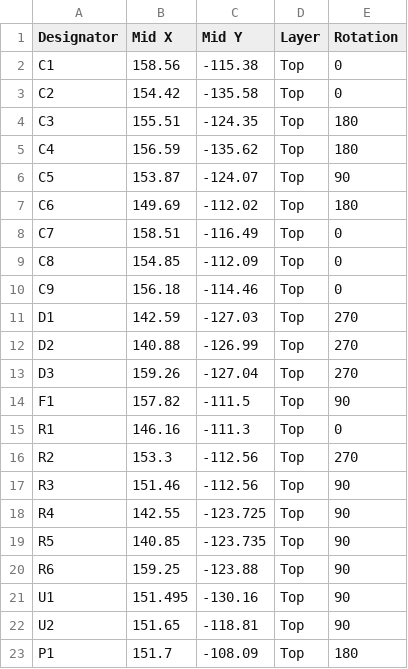
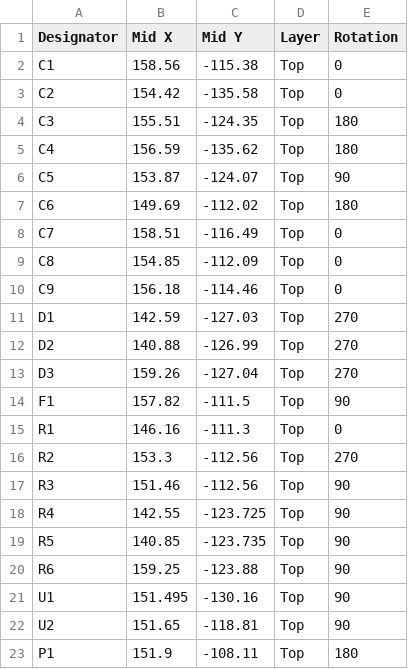
Before and after one commit to jyancat/Yost-DTE-RS-232-Expansion-Card, a CSV file: SMT Assembly Files/RS-232 Yost DTE-all-pos.csv, drawn as a sheet.

```diff
--- a/SMT Assembly Files/RS-232 Yost DTE-all-pos.csv
+++ b/SMT Assembly Files/RS-232 Yost DTE-all-pos.csv
@@ -22,2 +22,2 @@ U1,151.495,-130.16,Top,90
 U2,151.65,-118.81,Top,90
-P1,151.7,-108.09,Top,180
+P1,151.9,-108.11,Top,180
```
Also changed, not shown: 5 other files.
